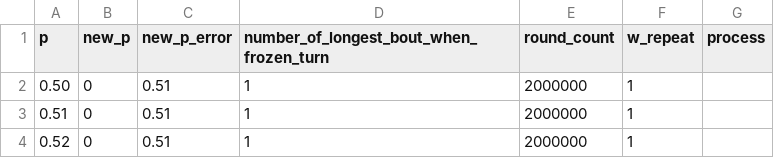
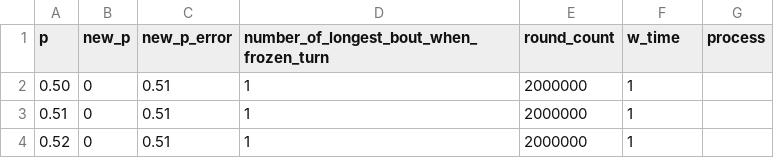
Before and after one commit to muzudho/sente-win-rate-70-percent-problem, a CSV file: data/generate_even_when_alternating_turn_(init).csv, drawn as a sheet; only a part is shown.

```diff
--- a/data/generate_even_when_alternating_turn_(init).csv
+++ b/data/generate_even_when_alternating_turn_(init).csv
@@ -1,2 +1,2 @@
-p,new_p,new_p_error,number_of_longest_bout_when_frozen_turn,round_count,w_repeat,process
+p,new_p,new_p_error,number_of_longest_bout_when_frozen_turn,round_count,w_time,process
 0.50,0,0.51,1,2000000,1,""
```
Also changed, not shown: data/generate_even_when_frozen_turn.csv, data/let_calculate_probability.csv, 23 other files.
